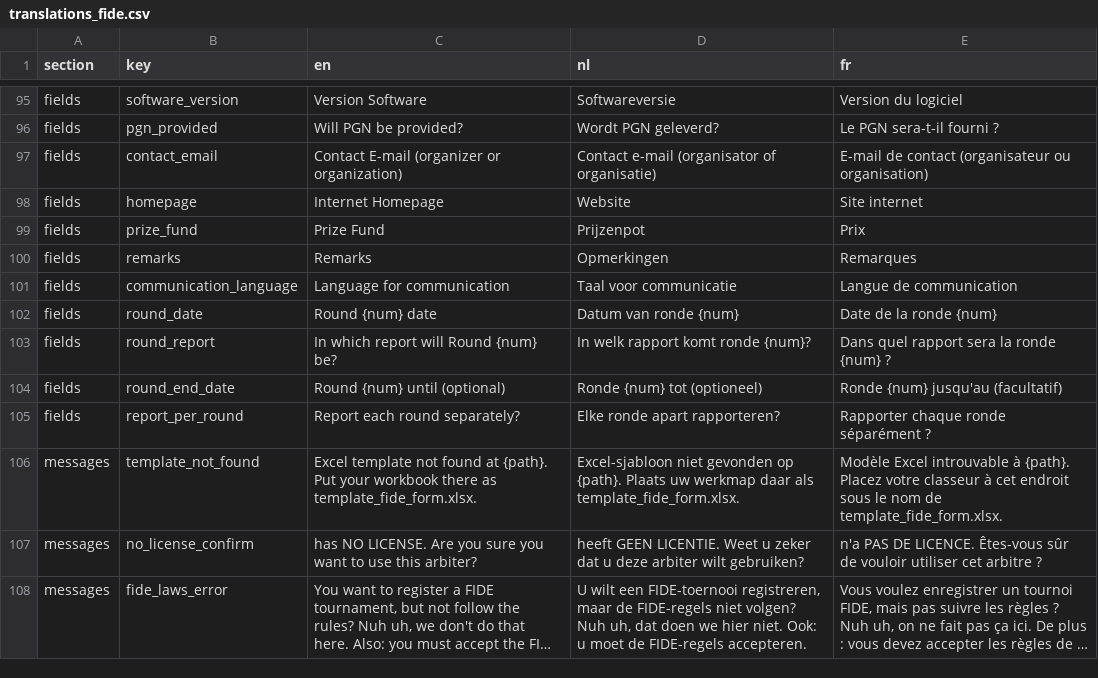
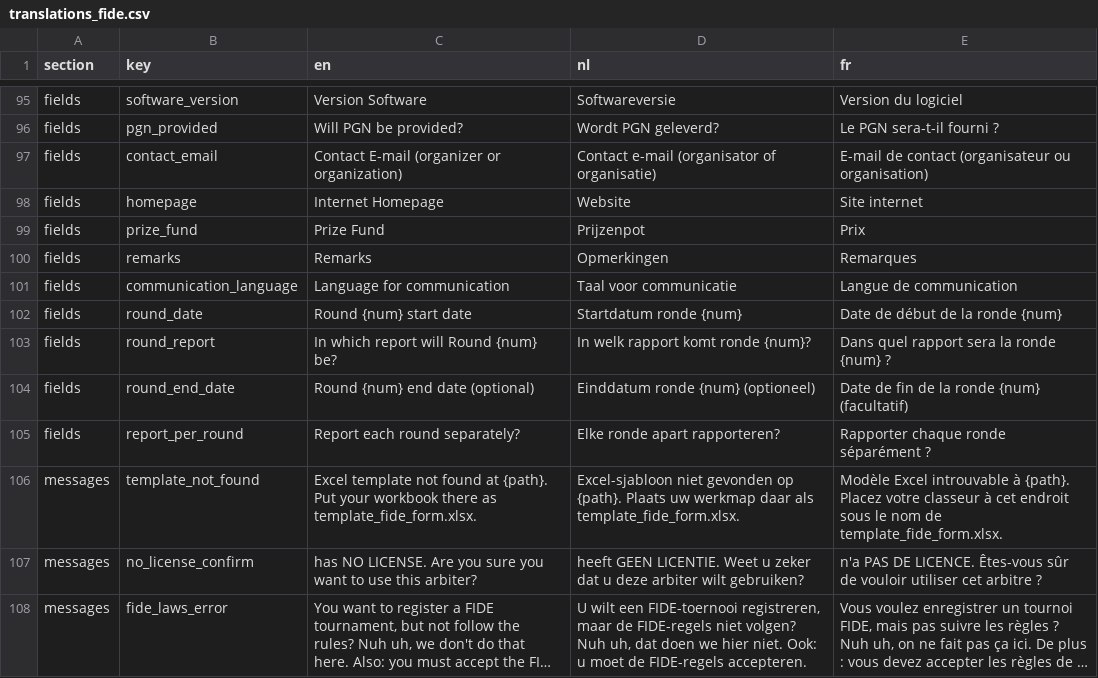
Before and after one commit to FRBE-KBSB-KSB/kbsb, a CSV file: src/kbsb/fide/translations_fide.csv, drawn as a sheet; only a part is shown, gaps mark what is left out; long unchanged cells end in …; the diff covers the shown part only.

```diff
--- a/src/kbsb/fide/translations_fide.csv
+++ b/src/kbsb/fide/translations_fide.csv
@@ -101,5 +101,5 @@ fields,remarks,Remarks,Opmerkingen,Remarques
 fields,communication_language,Language for communication,Taal voor communicatie,Langue de communication
-fields,round_date,Round {num} date,Datum van ronde {num},Date de la ronde {num}
+fields,round_date,Round {num} start date,Startdatum ronde {num},Date de début de la ronde {num}
 fields,round_report,In which report will Round {num} be?,In welk rapport komt ronde {num}?,Dans quel rapport sera la ronde {num} ?
-fields,round_end_date,Round {num} until (optional),Ronde {num} tot (optioneel),Ronde {num} jusqu'au (facultatif)
+fields,round_end_date,Round {num} end date (optional),Einddatum ronde {num} (optioneel),Date de fin de la ronde {num} (facultatif)
 fields,report_per_round,Report each round separately?,Elke ronde apart rapporteren?,Rapporter chaque ronde séparément ?
```
Also changed, not shown: 27 edited cells elsewhere in this file, shared/translations - kbsb.csv, 8 other files.
